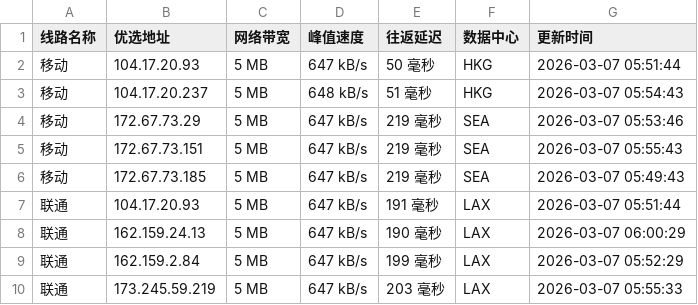
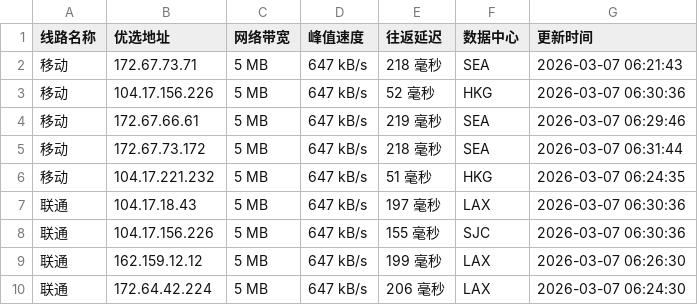
Before and after one commit to mading789/cfipv4db, a CSV file: cfip.csv, drawn as a sheet; only a part is shown; the diff covers the shown part only.

```diff
--- a/cfip.csv
+++ b/cfip.csv
@@ -1,10 +1,10 @@
 线路名称,优选地址,网络带宽,峰值速度,往返延迟,数据中心,更新时间
-移动,104.17.20.93,5 MB,647 kB/s,50 毫秒,HKG,2026-03-07 05:51:44
-移动,104.17.20.237,5 MB,648 kB/s,51 毫秒,HKG,2026-03-07 05:54:43
-移动,172.67.73.29,5 MB,647 kB/s,219 毫秒,SEA,2026-03-07 05:53:46
-移动,172.67.73.151,5 MB,647 kB/s,219 毫秒,SEA,2026-03-07 05:55:43
-移动,172.67.73.185,5 MB,647 kB/s,219 毫秒,SEA,2026-03-07 05:49:43
-联通,104.17.20.93,5 MB,647 kB/s,191 毫秒,LAX,2026-03-07 05:51:44
-联通,162.159.24.13,5 MB,647 kB/s,190 毫秒,LAX,2026-03-07 06:00:29
-联通,162.159.2.84,5 MB,647 kB/s,199 毫秒,LAX,2026-03-07 05:52:29
-联通,173.245.59.219,5 MB,647 kB/s,203 毫秒,LAX,2026-03-07 05:55:33
+移动,172.67.73.71,5 MB,647 kB/s,218 毫秒,SEA,2026-03-07 06:21:43
+移动,104.17.156.226,5 MB,647 kB/s,52 毫秒,HKG,2026-03-07 06:30:36
+移动,172.67.66.61,5 MB,647 kB/s,219 毫秒,SEA,2026-03-07 06:29:46
+移动,172.67.73.172,5 MB,647 kB/s,218 毫秒,SEA,2026-03-07 06:31:44
+移动,104.17.221.232,5 MB,647 kB/s,51 毫秒,HKG,2026-03-07 06:24:35
+联通,104.17.18.43,5 MB,647 kB/s,197 毫秒,LAX,2026-03-07 06:30:36
+联通,104.17.156.226,5 MB,647 kB/s,155 毫秒,SJC,2026-03-07 06:30:36
+联通,162.159.12.12,5 MB,647 kB/s,199 毫秒,LAX,2026-03-07 06:26:30
+联通,172.64.42.224,5 MB,647 kB/s,206 毫秒,LAX,2026-03-07 06:24:30
```
Also changed, not shown: 22 edited cells elsewhere in this file, 1 other file.
